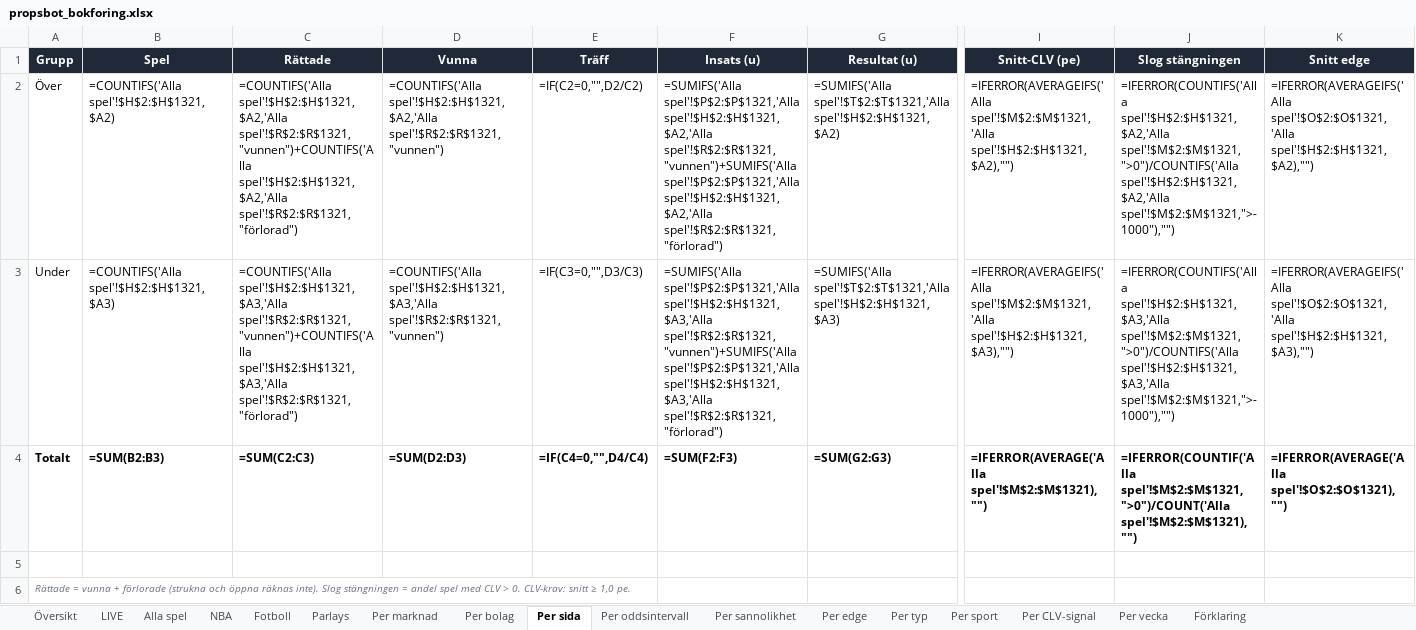
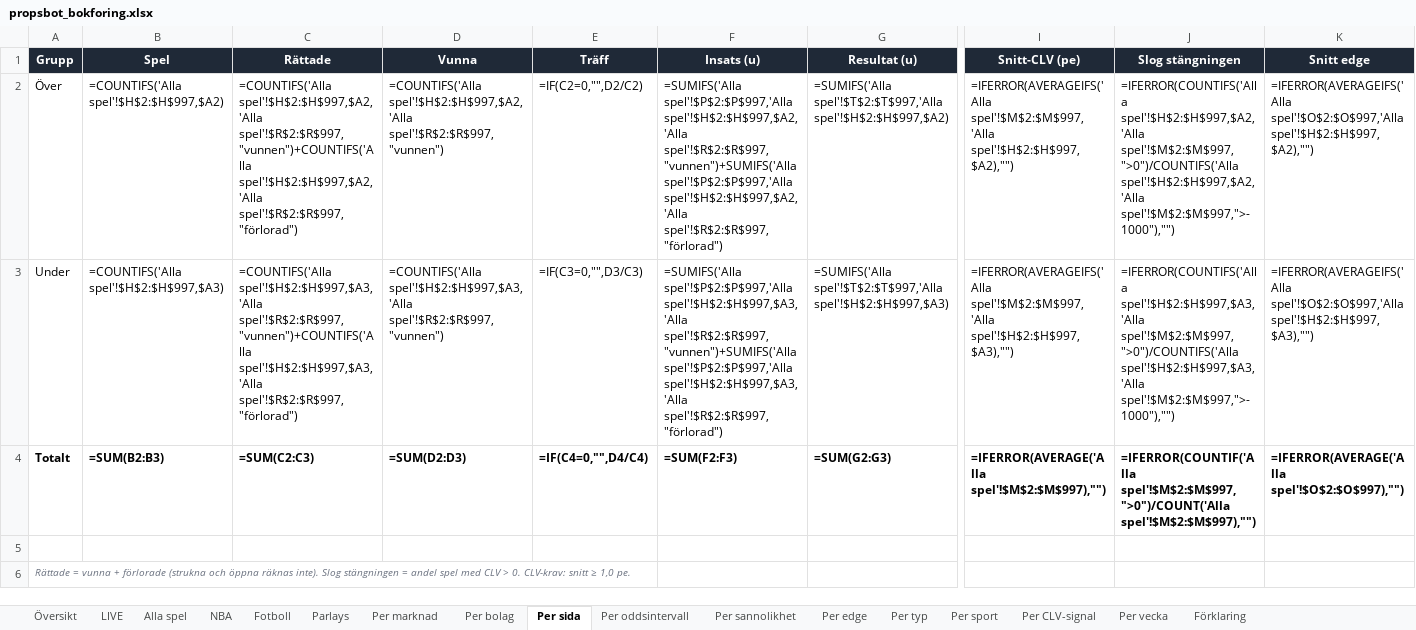
Before and after one commit to FatFockFrank888/propsbot, an Excel workbook: site/propsbot_bokforing.xlsx, sheet Per sida, drawn as a sheet; only a part is shown, gaps mark what is left out; values as stored, in another font and other column widths than the file's, no borders; formulas without a stored value are shown as written; conditional formats not drawn; the diff names each change by its address in the sheet, - before the commit and + after, or states it on an @@ line.

```diff
--- a/site/propsbot_bokforing.xlsx (sheet Per sida)
+++ b/site/propsbot_bokforing.xlsx (sheet Per sida)
-B2 (Spel): =COUNTIFS('Alla spel'!$H$2:$H$1321,$A2)
+B2 (Spel): =COUNTIFS('Alla spel'!$H$2:$H$997,$A2)
-C2 (Rättade): =COUNTIFS('Alla spel'!$H$2:$H$1321,$A2,'Alla spel'!$R$2:$R$1321,"vunnen")+COUNTIFS('Alla spel'!$H$2:$H$1321,$A2,'Alla spel'!$R$2:$R$1321,"förlorad")
+C2 (Rättade): =COUNTIFS('Alla spel'!$H$2:$H$997,$A2,'Alla spel'!$R$2:$R$997,"vunnen")+COUNTIFS('Alla spel'!$H$2:$H$997,$A2,'Alla spel'!$R$2:$R$997,"förlorad")
-D2 (Vunna): =COUNTIFS('Alla spel'!$H$2:$H$1321,$A2,'Alla spel'!$R$2:$R$1321,"vunnen")
+D2 (Vunna): =COUNTIFS('Alla spel'!$H$2:$H$997,$A2,'Alla spel'!$R$2:$R$997,"vunnen")
-F2 (Insats (u)): =SUMIFS('Alla spel'!$P$2:$P$1321,'Alla spel'!$H$2:$H$1321,$A2,'Alla spel'!$R$2:$R$1321,"vunnen")+SUMIFS('Alla spel'!$P$2:$P$1321,'Alla spel'!$H$2:$H$1321,$A2,'Alla spel'!$R$2:$R$1321,"förlorad")
+F2 (Insats (u)): =SUMIFS('Alla spel'!$P$2:$P$997,'Alla spel'!$H$2:$H$997,$A2,'Alla spel'!$R$2:$R$997,"vunnen")+SUMIFS('Alla spel'!$P$2:$P$997,'Alla spel'!$H$2:$H$997,$A2,'Alla spel'!$R$2:$R$997,"förlorad")
-G2 (Resultat (u)): =SUMIFS('Alla spel'!$T$2:$T$1321,'Alla spel'!$H$2:$H$1321,$A2)
+G2 (Resultat (u)): =SUMIFS('Alla spel'!$T$2:$T$997,'Alla spel'!$H$2:$H$997,$A2)
-I2 (Snitt-CLV (pe)): =IFERROR(AVERAGEIFS('Alla spel'!$M$2:$M$1321,'Alla spel'!$H$2:$H$1321,$A2),"")
+I2 (Snitt-CLV (pe)): =IFERROR(AVERAGEIFS('Alla spel'!$M$2:$M$997,'Alla spel'!$H$2:$H$997,$A2),"")
-J2 (Slog stängningen): =IFERROR(COUNTIFS('Alla spel'!$H$2:$H$1321,$A2,'Alla spel'!$M$2:$M$1321,">0")/COUNTIFS('Alla spel'!$H$2:$H$1321,$A2,'Alla spel'!$M$2:$M$1321,">-1000"),"")
+J2 (Slog stängningen): =IFERROR(COUNTIFS('Alla spel'!$H$2:$H$997,$A2,'Alla spel'!$M$2:$M$997,">0")/COUNTIFS('Alla spel'!$H$2:$H$997,$A2,'Alla spel'!$M$2:$M$997,">-1000"),"")
-K2 (Snitt edge): =IFERROR(AVERAGEIFS('Alla spel'!$O$2:$O$1321,'Alla spel'!$H$2:$H$1321,$A2),"")
+K2 (Snitt edge): =IFERROR(AVERAGEIFS('Alla spel'!$O$2:$O$997,'Alla spel'!$H$2:$H$997,$A2),"")
-B3 (Spel): =COUNTIFS('Alla spel'!$H$2:$H$1321,$A3)
+B3 (Spel): =COUNTIFS('Alla spel'!$H$2:$H$997,$A3)
-C3 (Rättade): =COUNTIFS('Alla spel'!$H$2:$H$1321,$A3,'Alla spel'!$R$2:$R$1321,"vunnen")+COUNTIFS('Alla spel'!$H$2:$H$1321,$A3,'Alla spel'!$R$2:$R$1321,"förlorad")
+C3 (Rättade): =COUNTIFS('Alla spel'!$H$2:$H$997,$A3,'Alla spel'!$R$2:$R$997,"vunnen")+COUNTIFS('Alla spel'!$H$2:$H$997,$A3,'Alla spel'!$R$2:$R$997,"förlorad")
-D3 (Vunna): =COUNTIFS('Alla spel'!$H$2:$H$1321,$A3,'Alla spel'!$R$2:$R$1321,"vunnen")
+D3 (Vunna): =COUNTIFS('Alla spel'!$H$2:$H$997,$A3,'Alla spel'!$R$2:$R$997,"vunnen")
-F3 (Insats (u)): =SUMIFS('Alla spel'!$P$2:$P$1321,'Alla spel'!$H$2:$H$1321,$A3,'Alla spel'!$R$2:$R$1321,"vunnen")+SUMIFS('Alla spel'!$P$2:$P$1321,'Alla spel'!$H$2:$H$1321,$A3,'Alla spel'!$R$2:$R$1321,"förlorad")
+F3 (Insats (u)): =SUMIFS('Alla spel'!$P$2:$P$997,'Alla spel'!$H$2:$H$997,$A3,'Alla spel'!$R$2:$R$997,"vunnen")+SUMIFS('Alla spel'!$P$2:$P$997,'Alla spel'!$H$2:$H$997,$A3,'Alla spel'!$R$2:$R$997,"förlorad")
-G3 (Resultat (u)): =SUMIFS('Alla spel'!$T$2:$T$1321,'Alla spel'!$H$2:$H$1321,$A3)
+G3 (Resultat (u)): =SUMIFS('Alla spel'!$T$2:$T$997,'Alla spel'!$H$2:$H$997,$A3)
-I3 (Snitt-CLV (pe)): =IFERROR(AVERAGEIFS('Alla spel'!$M$2:$M$1321,'Alla spel'!$H$2:$H$1321,$A3),"")
+I3 (Snitt-CLV (pe)): =IFERROR(AVERAGEIFS('Alla spel'!$M$2:$M$997,'Alla spel'!$H$2:$H$997,$A3),"")
-J3 (Slog stängningen): =IFERROR(COUNTIFS('Alla spel'!$H$2:$H$1321,$A3,'Alla spel'!$M$2:$M$1321,">0")/COUNTIFS('Alla spel'!$H$2:$H$1321,$A3,'Alla spel'!$M$2:$M$1321,">-1000"),"")
+J3 (Slog stängningen): =IFERROR(COUNTIFS('Alla spel'!$H$2:$H$997,$A3,'Alla spel'!$M$2:$M$997,">0")/COUNTIFS('Alla spel'!$H$2:$H$997,$A3,'Alla spel'!$M$2:$M$997,">-1000"),"")
-K3 (Snitt edge): =IFERROR(AVERAGEIFS('Alla spel'!$O$2:$O$1321,'Alla spel'!$H$2:$H$1321,$A3),"")
+K3 (Snitt edge): =IFERROR(AVERAGEIFS('Alla spel'!$O$2:$O$997,'Alla spel'!$H$2:$H$997,$A3),"")
-I4 (Snitt-CLV (pe)): =IFERROR(AVERAGE('Alla spel'!$M$2:$M$1321),"")
+I4 (Snitt-CLV (pe)): =IFERROR(AVERAGE('Alla spel'!$M$2:$M$997),"")
-J4 (Slog stängningen): =IFERROR(COUNTIF('Alla spel'!$M$2:$M$1321,">0")/COUNT('Alla spel'!$M$2:$M$1321),"")
+J4 (Slog stängningen): =IFERROR(COUNTIF('Alla spel'!$M$2:$M$997,">0")/COUNT('Alla spel'!$M$2:$M$997),"")
-K4 (Snitt edge): =IFERROR(AVERAGE('Alla spel'!$O$2:$O$1321),"")
+K4 (Snitt edge): =IFERROR(AVERAGE('Alla spel'!$O$2:$O$997),"")
```
Also changed, not shown: sheet Alla spel, sheet NBA, sheet Per marknad, sheet Per bolag, sheet Per oddsintervall, sheet Per edge, 8 more sheets, 22 other files.
